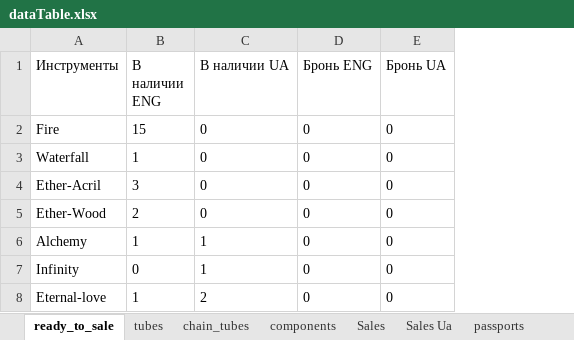
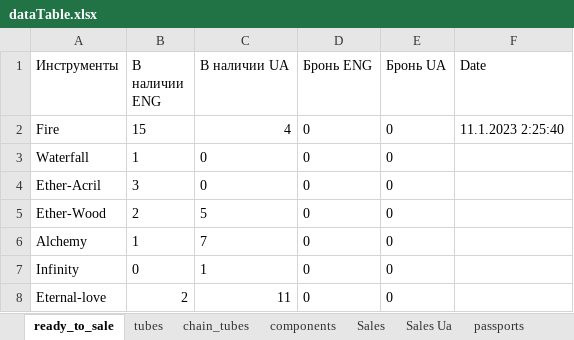
Before and after one commit to titoan/DiviyaSkladBot, an Excel workbook: data/dataTable.xlsx, sheet ready_to_sale, drawn as a sheet; values as stored, in another font and other column widths than the file's, no borders; the diff names each change by its address in the sheet, - before the commit and + after, or states it on an @@ line.

```diff
--- a/data/dataTable.xlsx (sheet ready_to_sale)
+++ b/data/dataTable.xlsx (sheet ready_to_sale)
+column F (Date), row 2: 11.1.2023 2:25:40
-C2 (В наличии UA): 0
+C2 (В наличии UA): 4
-C5 (В наличии UA): 0
+C5 (В наличии UA): 5
-C6 (В наличии UA): 1
+C6 (В наличии UA): 7
-B8 (В наличии ENG): 1
+B8 (В наличии ENG): 2
-C8 (В наличии UA): 2
+C8 (В наличии UA): 11
```
Also changed, not shown: sheet components, sheet passports, 3 other files.
